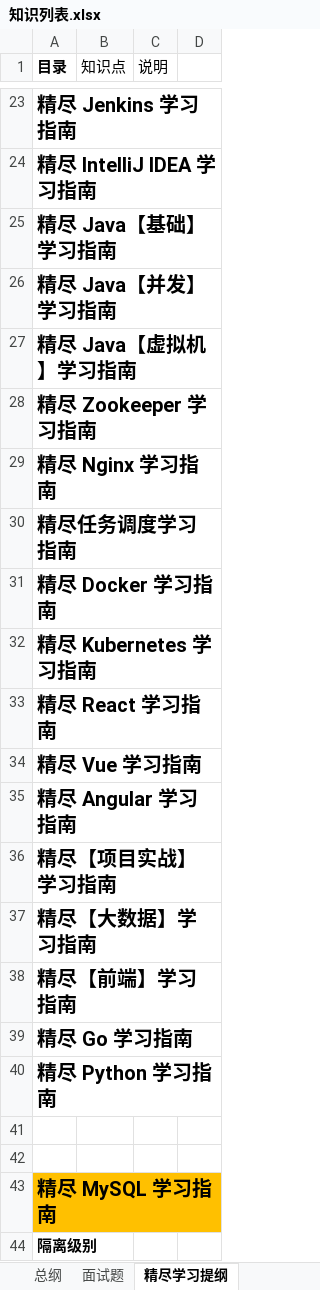
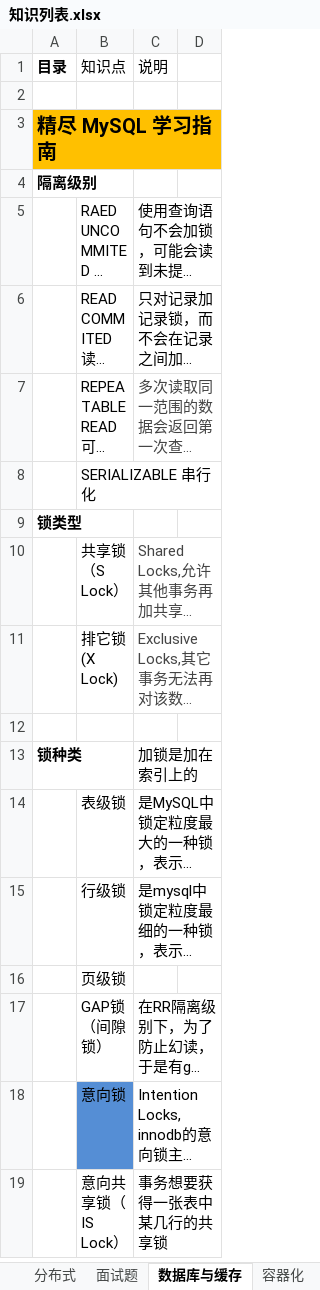
Before and after one commit to fxwfang/note, an Excel workbook: 知识列表.xlsx, sheet 数据库与缓存, drawn as a sheet; only a part is shown, gaps mark what is left out; the shorter side is filled out with more unchanged rows; long unchanged cells end in …; values as stored, in another font and other column widths than the file's, no borders; removed rows and columns are numbered as before the commit, all else as after; the diff covers the shown part only; the diff names each change by its address in the sheet, - before the commit and + after, or states it on an @@ line.

```diff
--- a/知识列表.xlsx (sheet 数据库与缓存)
+++ b/知识列表.xlsx (sheet 数据库与缓存)
-sheet tab: 精尽学习提纲
+sheet tab: 数据库与缓存
+sheet tab: 分布式
+sheet tab: 容器化
-row 23: 精尽 Jenkins 学习指南
-row 24: 精尽 IntelliJ IDEA 学习指南
-row 25: 精尽 Java【基础】学习指南
-row 26: 精尽 Java【并发】学习指南
-row 27: 精尽 Java【虚拟机】学习指南
-row 28: 精尽 Zookeeper 学习指南
-row 29: 精尽 Nginx 学习指南
-row 30: 精尽任务调度学习指南
-row 31: 精尽 Docker 学习指南
-row 32: 精尽 Kubernetes 学习指南
-row 33: 精尽 React 学习指南
-row 34: 精尽 Vue 学习指南
-row 35: 精尽 Angular 学习指南
-row 36: 精尽【项目实战】学习指南
-row 37: 精尽【大数据】学习指南
-row 38: 精尽【前端】学习指南
-row 39: 精尽 Go 学习指南
-row 40: 精尽 Python 学习指南
-row 41: (empty)
```
Also changed, not shown: 39 added rows, 19 removed rows and 2 moved rows elsewhere in this sheet, sheet J2EE, other sheet tabs.
